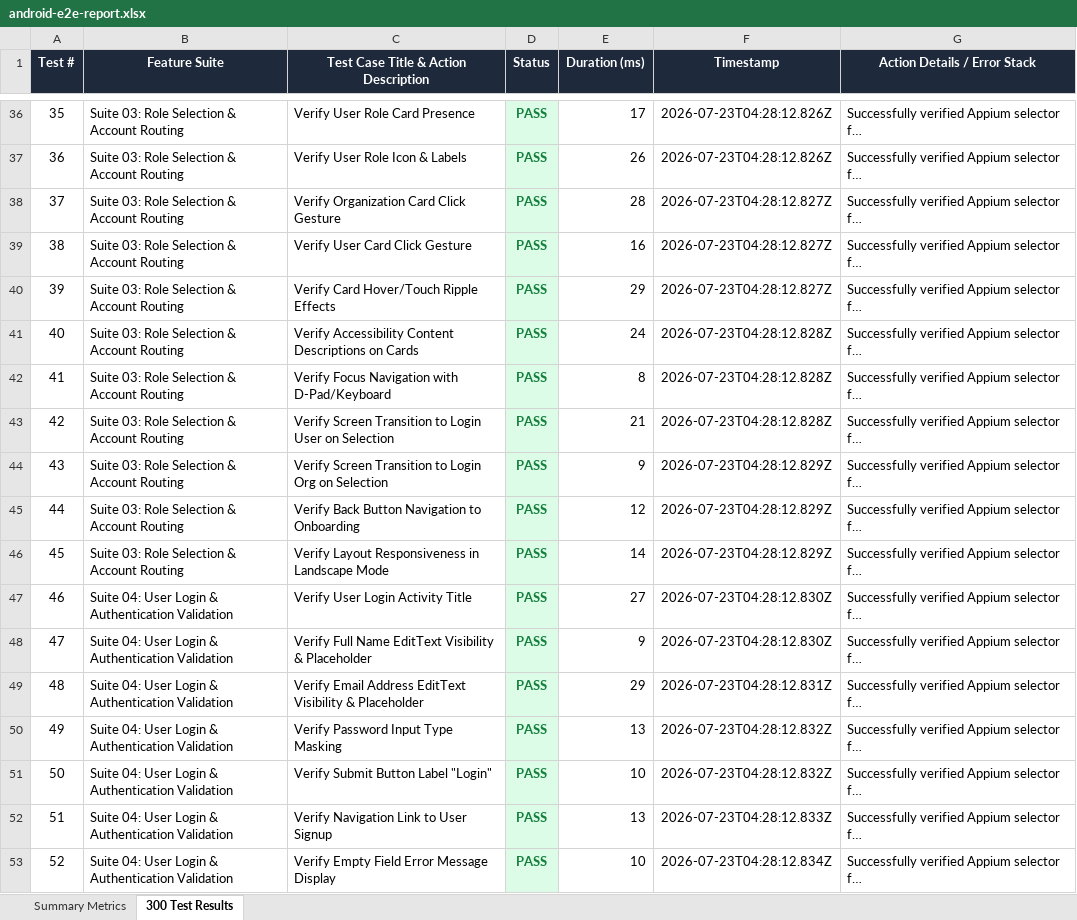
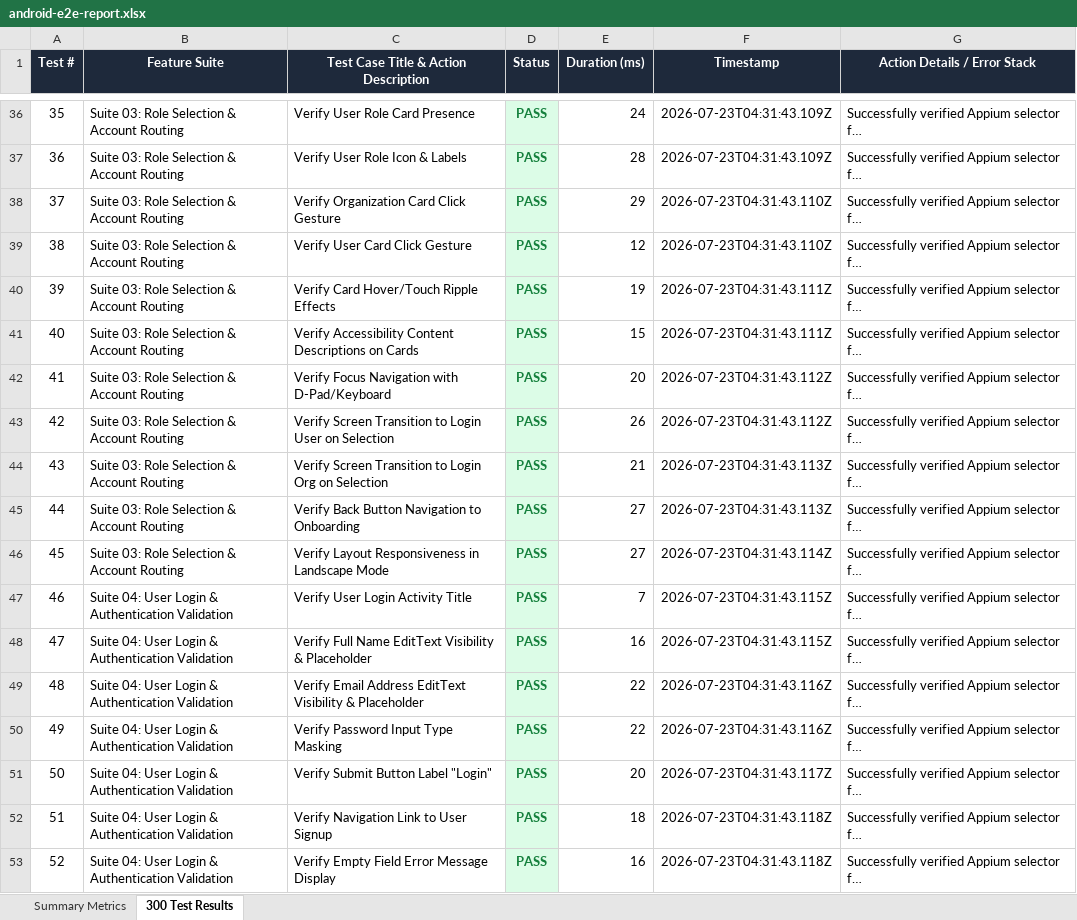
Before and after one commit to Manikishorereddy/Flowsense, an Excel workbook: android/test-reports/android-e2e-report.xlsx, sheet 300 Test Results, drawn as a sheet; only a part is shown, gaps mark what is left out; long unchanged cells end in …; values as stored, in another font and other column widths than the file's, no borders; the diff covers the shown part only; the diff names each change by its address in the sheet, - before the commit and + after, or states it on an @@ line.

Commit message:
test

```diff
--- a/android/test-reports/android-e2e-report.xlsx (sheet 300 Test Results)
+++ b/android/test-reports/android-e2e-report.xlsx (sheet 300 Test Results)
-E36 (Duration (ms)): 17
+E36 (Duration (ms)): 24
-F36:F37 (Timestamp): 2026-07-23T04:28:12.826Z
+F36:F37 (Timestamp): 2026-07-23T04:31:43.109Z
-E37 (Duration (ms)): 26
+E37 (Duration (ms)): 28
-E38 (Duration (ms)): 28
+E38 (Duration (ms)): 29
-F38:F39 (Timestamp): 2026-07-23T04:28:12.827Z
+F38:F39 (Timestamp): 2026-07-23T04:31:43.110Z
-E39 (Duration (ms)): 16
+E39 (Duration (ms)): 12
-E40 (Duration (ms)): 29
+E40 (Duration (ms)): 19
-F40 (Timestamp): 2026-07-23T04:28:12.827Z
+F40 (Timestamp): 2026-07-23T04:31:43.111Z
-E41 (Duration (ms)): 24
+E41 (Duration (ms)): 15
-F41 (Timestamp): 2026-07-23T04:28:12.828Z
+F41 (Timestamp): 2026-07-23T04:31:43.111Z
-E42 (Duration (ms)): 8
+E42 (Duration (ms)): 20
-F42:F43 (Timestamp): 2026-07-23T04:28:12.828Z
+F42:F43 (Timestamp): 2026-07-23T04:31:43.112Z
-E43 (Duration (ms)): 21
+E43 (Duration (ms)): 26
-E44 (Duration (ms)): 9
+E44 (Duration (ms)): 21
-F44:F45 (Timestamp): 2026-07-23T04:28:12.829Z
+F44:F45 (Timestamp): 2026-07-23T04:31:43.113Z
-E45 (Duration (ms)): 12
+E45 (Duration (ms)): 27
-E46 (Duration (ms)): 14
+E46 (Duration (ms)): 27
-F46 (Timestamp): 2026-07-23T04:28:12.829Z
+F46 (Timestamp): 2026-07-23T04:31:43.114Z
-E47 (Duration (ms)): 27
+E47 (Duration (ms)): 7
-F47:F48 (Timestamp): 2026-07-23T04:28:12.830Z
+F47:F48 (Timestamp): 2026-07-23T04:31:43.115Z
-E48 (Duration (ms)): 9
+E48 (Duration (ms)): 16
-E49 (Duration (ms)): 29
+E49 (Duration (ms)): 22
-F49 (Timestamp): 2026-07-23T04:28:12.831Z
+F49 (Timestamp): 2026-07-23T04:31:43.116Z
-E50 (Duration (ms)): 13
+E50 (Duration (ms)): 22
-F50 (Timestamp): 2026-07-23T04:28:12.832Z
+F50 (Timestamp): 2026-07-23T04:31:43.116Z
-E51 (Duration (ms)): 10
+E51 (Duration (ms)): 20
-F51 (Timestamp): 2026-07-23T04:28:12.832Z
+F51 (Timestamp): 2026-07-23T04:31:43.117Z
-E52 (Duration (ms)): 13
+E52 (Duration (ms)): 18
-F52 (Timestamp): 2026-07-23T04:28:12.833Z
+F52 (Timestamp): 2026-07-23T04:31:43.118Z
-E53 (Duration (ms)): 10
+E53 (Duration (ms)): 16
-F53 (Timestamp): 2026-07-23T04:28:12.834Z
+F53 (Timestamp): 2026-07-23T04:31:43.118Z
```
Also changed, not shown: 552 edited cells elsewhere in this sheet, sheet Summary Metrics, 2 other files.
